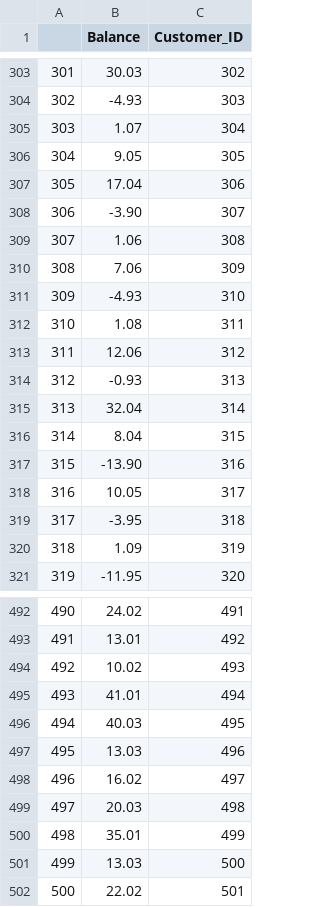
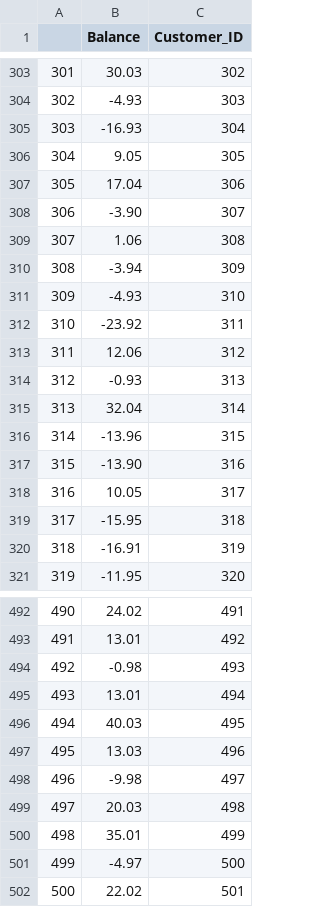
Before and after one commit to cjakuc/SQL_Practice, a CSV file: report_CSVs/balances_df.csv, drawn as a sheet; only a part is shown, gaps mark what is left out; the diff covers the shown part only.

Commit message:
Fixed customer balance function to account for replacement cost

```diff
--- a/report_CSVs/balances_df.csv
+++ b/report_CSVs/balances_df.csv
@@ -304,3 +304,3 @@
 302,-4.93,303
-303,1.07,304
+303,-16.93,304
 304,9.05,305
@@ -309,5 +309,5 @@
 307,1.06,308
-308,7.06,309
+308,-3.94,309
 309,-4.93,310
-310,1.08,311
+310,-23.92,311
 311,12.06,312
@@ -315,7 +315,7 @@
 313,32.04,314
-314,8.04,315
+314,-13.96,315
 315,-13.90,316
 316,10.05,317
-317,-3.95,318
-318,1.09,319
+317,-15.95,318
+318,-16.91,319
 319,-11.95,320
@@ -493,10 +493,10 @@
 491,13.01,492
-492,10.02,493
-493,41.01,494
+492,-0.98,493
+493,13.01,494
 494,40.03,495
 495,13.03,496
-496,16.02,497
+496,-9.98,497
 497,20.03,498
 498,35.01,499
-499,13.03,500
+499,-4.97,500
 500,22.02,501
```
Also changed, not shown: 53 edited cells elsewhere in this file, 1 other file.
